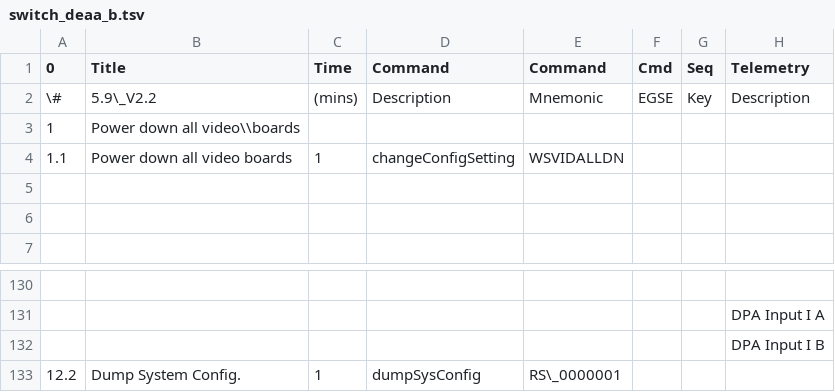
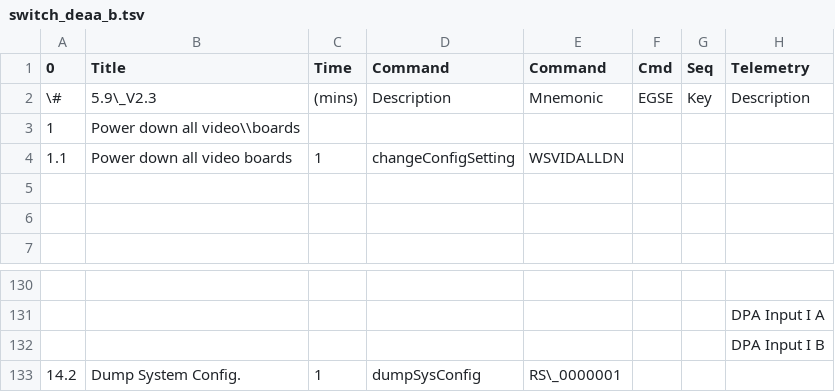
Before and after one commit to jzuhone/acis_sops, a TSV file: switch_deaa_b.tsv, drawn as a sheet; only a part is shown, gaps mark what is left out; the diff covers the shown part only; the diff names each change by its address in the sheet, - before the commit and + after, or states it on an @@ line.

```diff
--- a/switch_deaa_b.tsv
+++ b/switch_deaa_b.tsv
-B2 (Title): 5.9\_V2.2
+B2 (Title): 5.9\_V2.3
-A133 (0): 12.2
+A133 (0): 14.2
```
Also changed, not shown: 13 edited cells elsewhere in this file, 1 other file.
